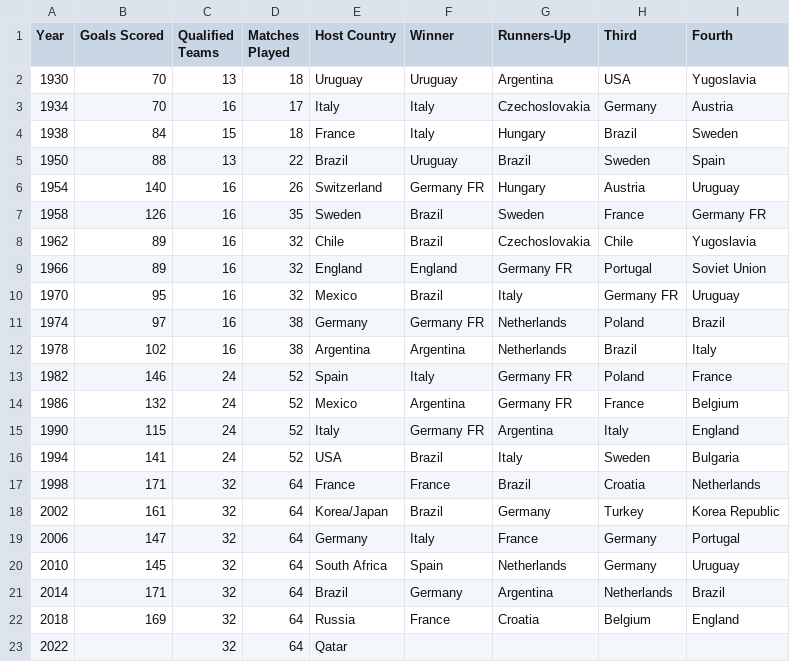
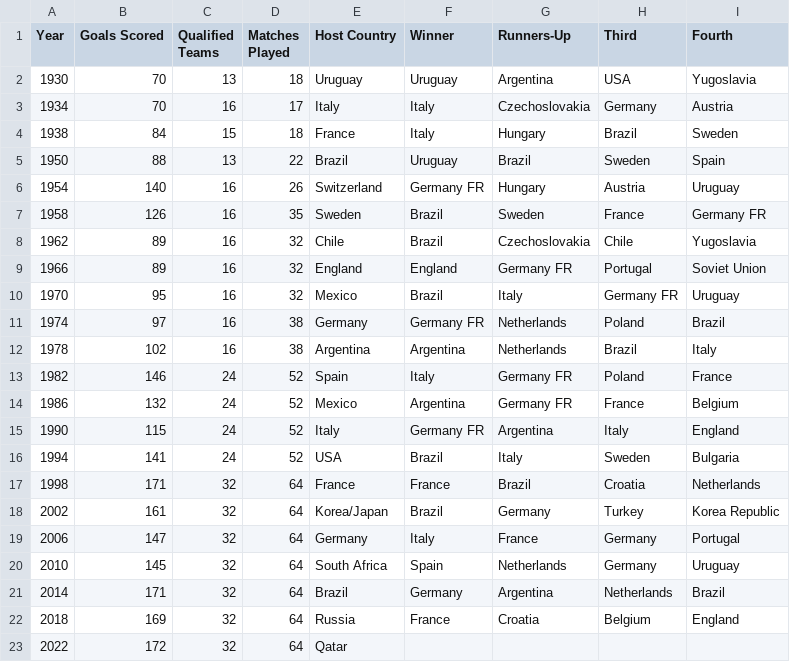
Before and after one commit to franz38/chart-prototype, a CSV file: public/world_cups.csv, drawn as a sheet.

```diff
--- a/public/world_cups.csv
+++ b/public/world_cups.csv
@@ -22,2 +22,2 @@ Year,Goals Scored,Qualified Teams,Matches Played,Host Country,Winner,Runners-Up,
 2018,169,32,64,Russia,France,Croatia,Belgium,England
-2022,,32,64,Qatar,,,,
+2022,172,32,64,Qatar,,,,
```
Also changed, not shown: 6 other files.
